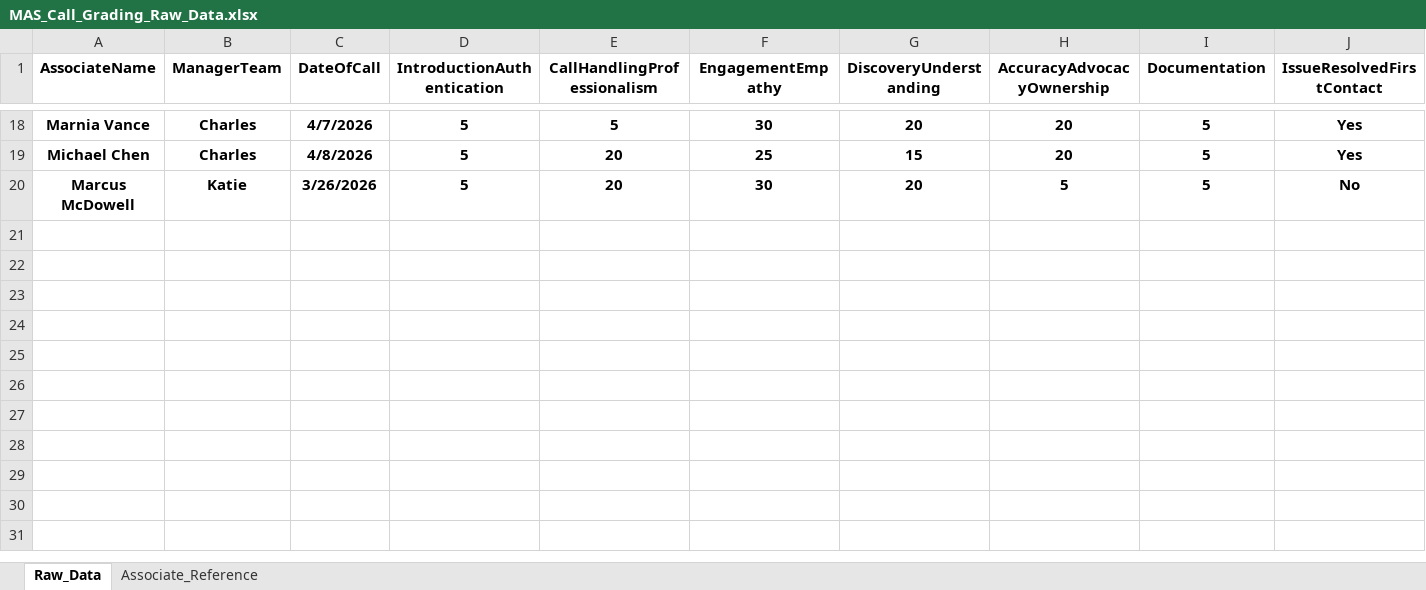
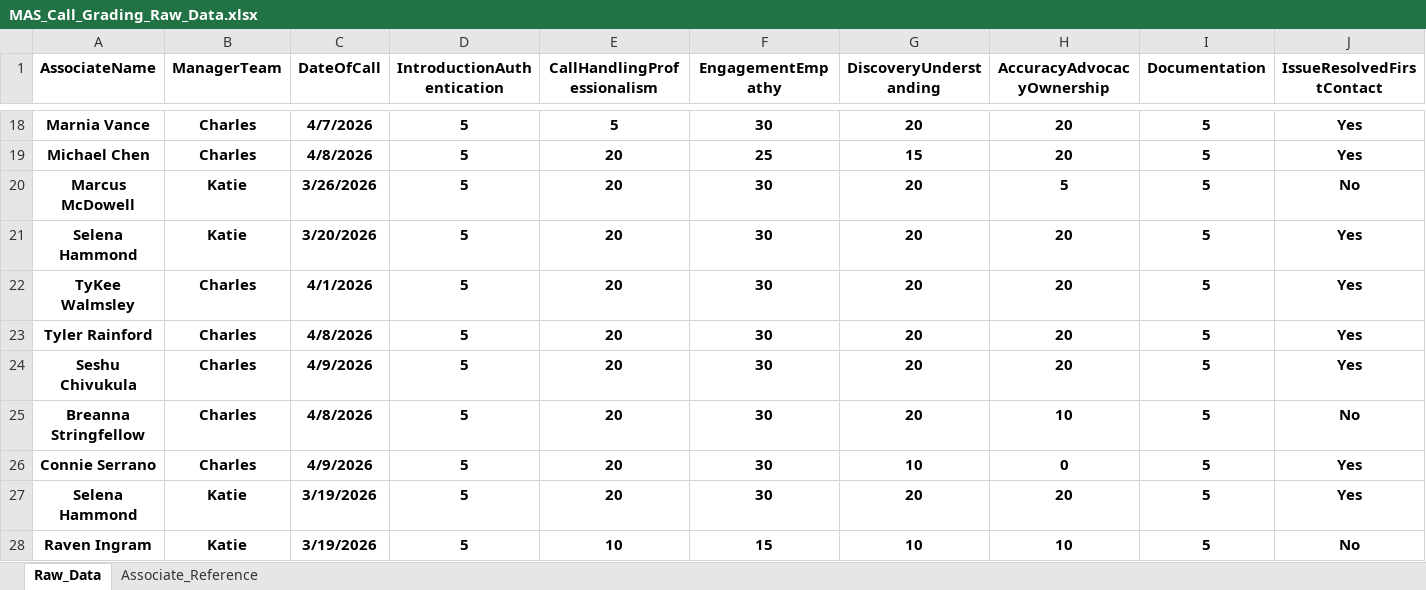
Before and after one commit to anfruu/mas-dashboard, an Excel workbook: MAS_Call_Grading_Raw_Data.xlsx, sheet Raw_Data, drawn as a sheet; only a part is shown, gaps mark what is left out; values as stored, in another font and other column widths than the file's, no borders; table styles not drawn; rows hold the shown columns only; the diff names each change by its address in the sheet, - before the commit and + after, or states it on an @@ line.

Commit message:
Update MAS Call Grading Raw Data 0413

```diff
--- a/MAS_Call_Grading_Raw_Data.xlsx (sheet Raw_Data)
+++ b/MAS_Call_Grading_Raw_Data.xlsx (sheet Raw_Data)
+row 21: Selena Hammond | Katie | 3/20/2026 | 5 | 20 | 30 | 20 | 20 | 5 | Yes
+row 22: TyKee Walmsley | Charles | 4/1/2026 | 5 | 20 | 30 | 20 | 20 | 5 | Yes
+row 23: Tyler Rainford | Charles | 4/8/2026 | 5 | 20 | 30 | 20 | 20 | 5 | Yes
+row 24: Seshu Chivukula | Charles | 4/9/2026 | 5 | 20 | 30 | 20 | 20 | 5 | Yes
+row 25: Breanna Stringfellow | Charles | 4/8/2026 | 5 | 20 | 30 | 20 | 10 | 5 | No
+row 26: Connie Serrano | Charles | 4/9/2026 | 5 | 20 | 30 | 10 | 0 | 5 | Yes
+row 27: Selena Hammond | Katie | 3/19/2026 | 5 | 20 | 30 | 20 | 20 | 5 | Yes
+row 28: Raven Ingram | Katie | 3/19/2026 | 5 | 10 | 15 | 10 | 10 | 5 | No
```
